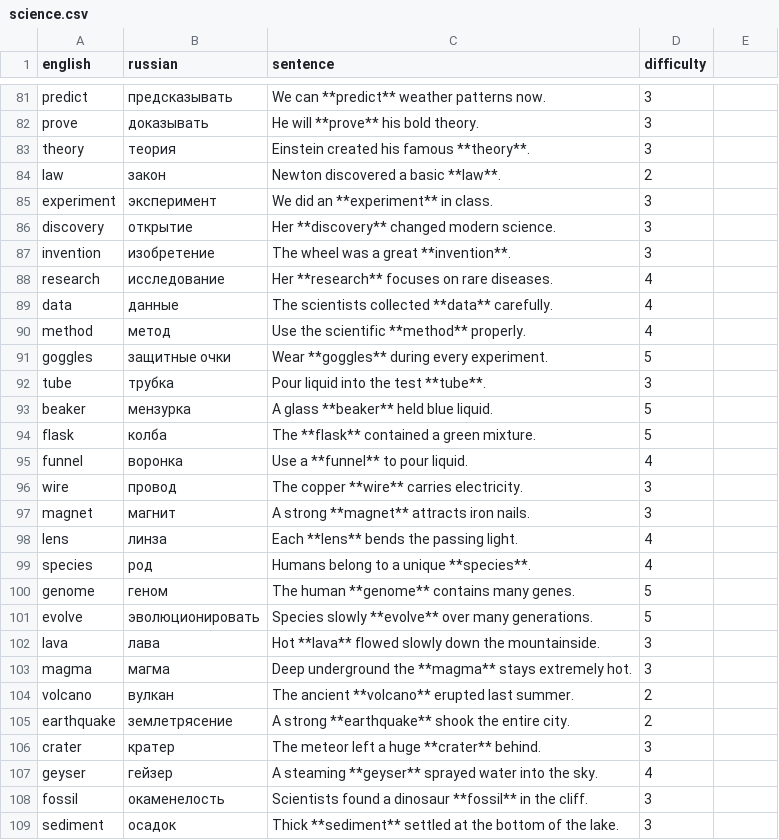
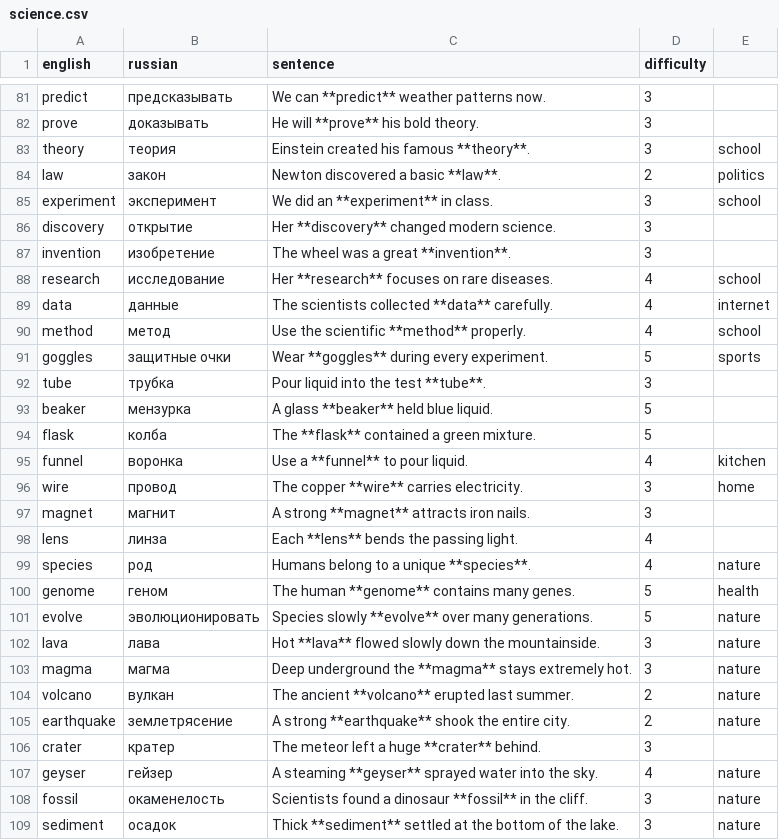
Before and after one commit to emorozoff/WordPunk, a CSV file: data/raw/science.csv, drawn as a sheet; only a part is shown, gaps mark what is left out; the diff covers the shown part only.

```diff
--- a/data/raw/science.csv
+++ b/data/raw/science.csv
@@ -82,11 +82,11 @@ predict,предсказывать,We can **predict** weather patterns now.,3
 prove,доказывать,He will **prove** his bold theory.,3
-theory,теория,Einstein created his famous **theory**.,3
-law,закон,Newton discovered a basic **law**.,2
-experiment,эксперимент,We did an **experiment** in class.,3
+theory,теория,Einstein created his famous **theory**.,3,school
+law,закон,Newton discovered a basic **law**.,2,politics
+experiment,эксперимент,We did an **experiment** in class.,3,school
 discovery,открытие,Her **discovery** changed modern science.,3
 invention,изобретение,The wheel was a great **invention**.,3
-research,исследование,Her **research** focuses on rare diseases.,4
-data,данные,The scientists collected **data** carefully.,4
-method,метод,Use the scientific **method** properly.,4
-goggles,защитные очки,Wear **goggles** during every experiment.,5
+research,исследование,Her **research** focuses on rare diseases.,4,school
+data,данные,The scientists collected **data** carefully.,4,internet
+method,метод,Use the scientific **method** properly.,4,school
+goggles,защитные очки,Wear **goggles** during every experiment.,5,sports
 tube,трубка,Pour liquid into the test **tube**.,3
@@ -94,16 +94,16 @@ beaker,мензурка,A glass **beaker** held blue liquid.,5
 flask,колба,The **flask** contained a green mixture.,5
-funnel,воронка,Use a **funnel** to pour liquid.,4
-wire,провод,The copper **wire** carries electricity.,3
+funnel,воронка,Use a **funnel** to pour liquid.,4,kitchen
+wire,провод,The copper **wire** carries electricity.,3,home
 magnet,магнит,A strong **magnet** attracts iron nails.,3
 lens,линза,Each **lens** bends the passing light.,4
-species,род,Humans belong to a unique **species**.,4
-genome,геном,The human **genome** contains many genes.,5
-evolve,эволюционировать,Species slowly **evolve** over many generations.,5
-lava,лава,Hot **lava** flowed slowly down the mountainside.,3
-magma,магма,Deep underground the **magma** stays extremely hot.,3
-volcano,вулкан,The ancient **volcano** erupted last summer.,2
-earthquake,землетрясение,A strong **earthquake** shook the entire city.,2
+species,род,Humans belong to a unique **species**.,4,nature
+genome,геном,The human **genome** contains many genes.,5,health
+evolve,эволюционировать,Species slowly **evolve** over many generations.,5,nature
+lava,лава,Hot **lava** flowed slowly down the mountainside.,3,nature
+magma,магма,Deep underground the **magma** stays extremely hot.,3,nature
+volcano,вулкан,The ancient **volcano** erupted last summer.,2,nature
+earthquake,землетрясение,A strong **earthquake** shook the entire city.,2,nature
 crater,кратер,The meteor left a huge **crater** behind.,3
-geyser,гейзер,A steaming **geyser** sprayed water into the sky.,4
-fossil,окаменелость,Scientists found a dinosaur **fossil** in the cliff.,3
-sediment,осадок,Thick **sediment** settled at the bottom of the lake.,3
+geyser,гейзер,A steaming **geyser** sprayed water into the sky.,4,nature
+fossil,окаменелость,Scientists found a dinosaur **fossil** in the cliff.,3,nature
+sediment,осадок,Thick **sediment** settled at the bottom of the lake.,3,nature
```
Also changed, not shown: 81 edited cells elsewhere in this file, data/raw/airport.csv, data/raw/doctor.csv, 20 other files.
